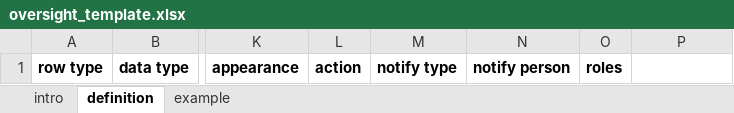
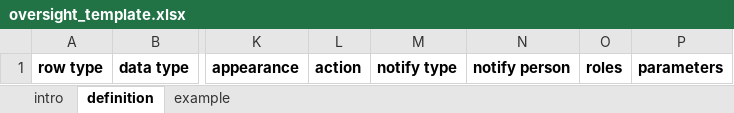
Before and after one commit to smap-consulting/smapserver, an Excel workbook: smapServer/WebContent/oversight_template.xlsx, sheet definition, drawn as a sheet; only a part is shown, gaps mark what is left out; values as stored, in another font and other column widths than the file's, no borders; the diff names each change by its address in the sheet, - before the commit and + after, or states it on an @@ line.

Commit message:
Add export of parameters when exporting oversight definition

```diff
--- a/smapServer/WebContent/oversight_template.xlsx (sheet definition)
+++ b/smapServer/WebContent/oversight_template.xlsx (sheet definition)
-P1: (empty)
+P1: parameters
```
Also changed, not shown: sheet intro, 3 other files.
